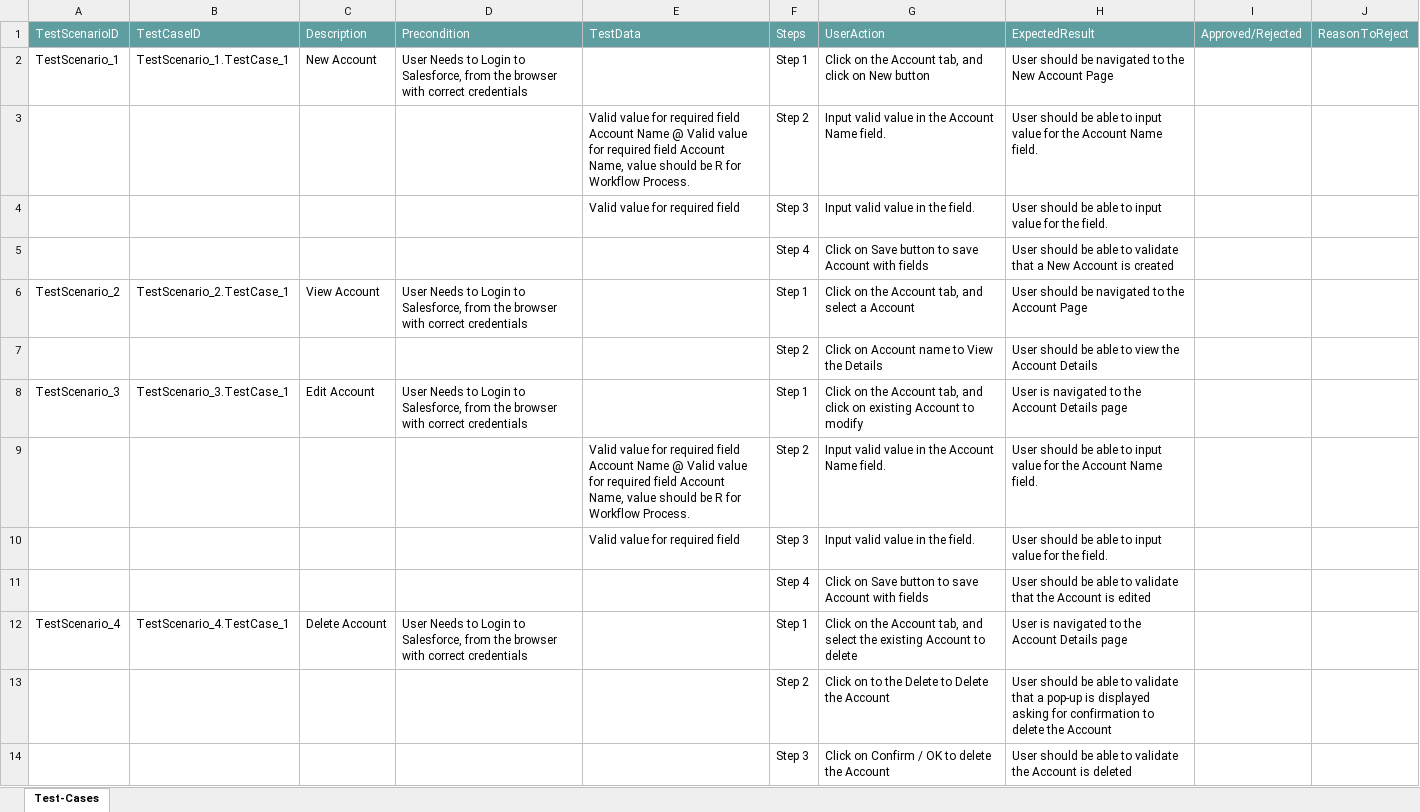
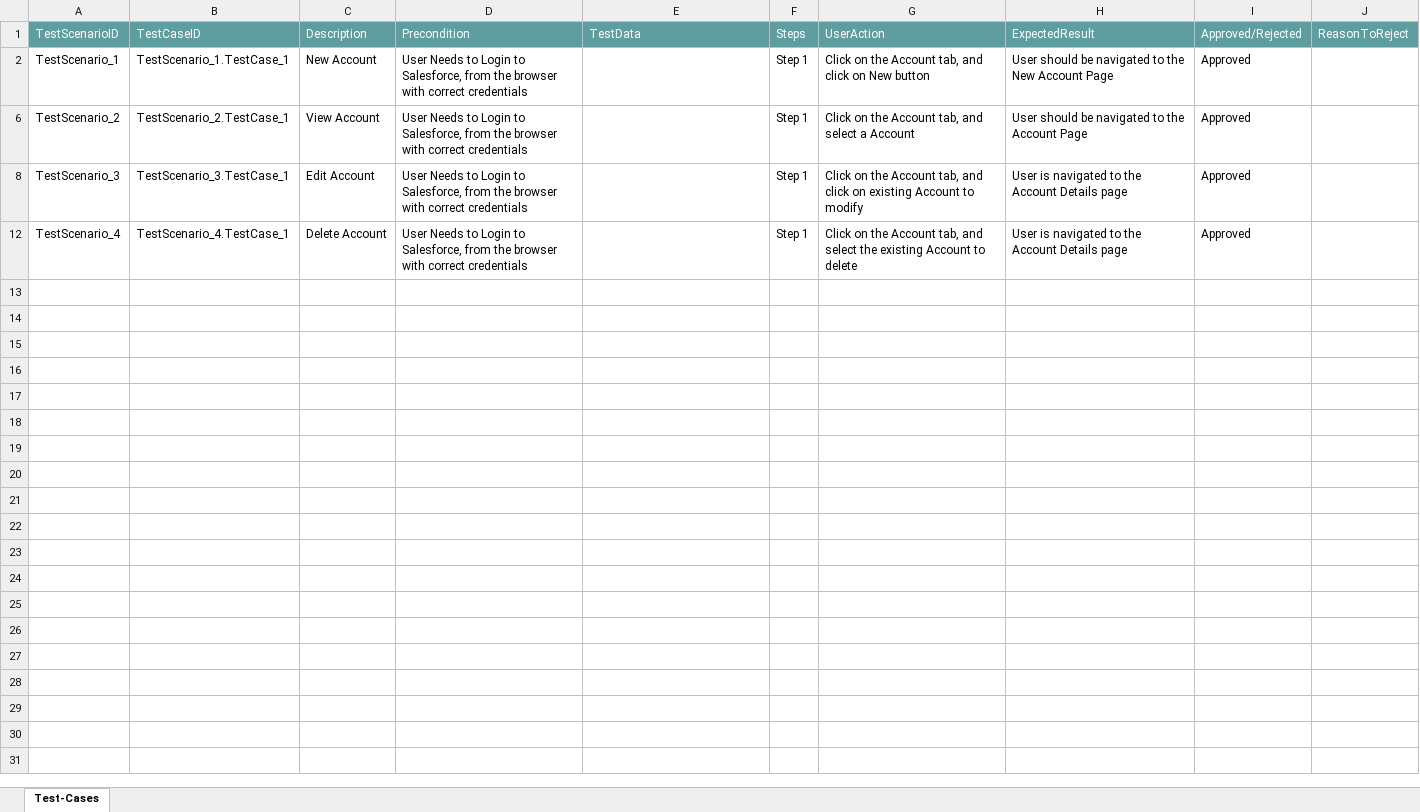
Before and after one commit to ShaikMohamedIrfan/Creatie, an Excel workbook: PackageTest1.xlsx, sheet Test-Cases, drawn as a sheet; values as stored, in another font and other column widths than the file's, no borders; table styles not drawn; the diff names each change by its address in the sheet, - before the commit and + after, or states it on an @@ line.

Commit message:
Add files via upload

```diff
--- a/PackageTest1.xlsx (sheet Test-Cases)
+++ b/PackageTest1.xlsx (sheet Test-Cases)
-I2: (empty)
+I2: Approved
@@ row 3 hidden:  |  |  |  | Valid value for required field Account Name @ Valid value for required field Account Name, value should be R for Workflow Process. | Step 2 | Input valid value in the Account Name field. | User should be able to input value for the Account Name field. @@
@@ row 4 hidden:  |  |  |  | Valid value for required field | Step 3 | Input valid value in the field. | User should be able to input value for the field. @@
@@ row 5 hidden:  |  |  |  |  | Step 4 | Click on Save button to save Account with fields | User should be able to validate that a New Account is created @@
-I6: (empty)
+I6: Approved
@@ row 7 hidden:  |  |  |  |  | Step 2 | Click on Account name to View the Details | User should be able to view the Account Details @@
-I8: (empty)
+I8: Approved
@@ row 9 hidden:  |  |  |  | Valid value for required field Account Name @ Valid value for required field Account Name, value should be R for Workflow Process. | Step 2 | Input valid value in the Account Name field. | User should be able to input value for the Account Name field. @@
@@ row 10 hidden:  |  |  |  | Valid value for required field | Step 3 | Input valid value in the field. | User should be able to input value for the field. @@
@@ row 11 hidden:  |  |  |  |  | Step 4 | Click on Save button to save Account with fields | User should be able to validate that the Account is edited @@
-I12: (empty)
+I12: Approved
@@ row 13 hidden:  |  |  |  |  | Step 2 | Click on to the Delete to Delete the Account | User should be able to validate that a pop-up is displayed asking for confirmation to delete the Account @@
@@ row 14 hidden:  |  |  |  |  | Step 3 | Click on Confirm / OK to delete the Account | User should be able to validate the Account is deleted @@
```
